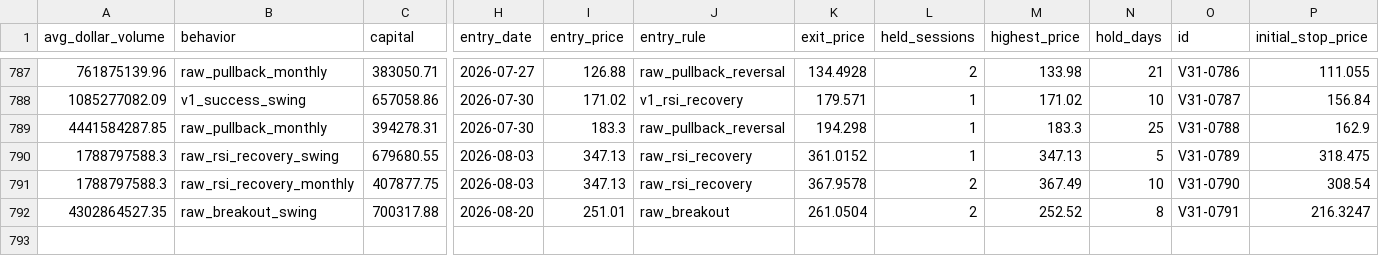
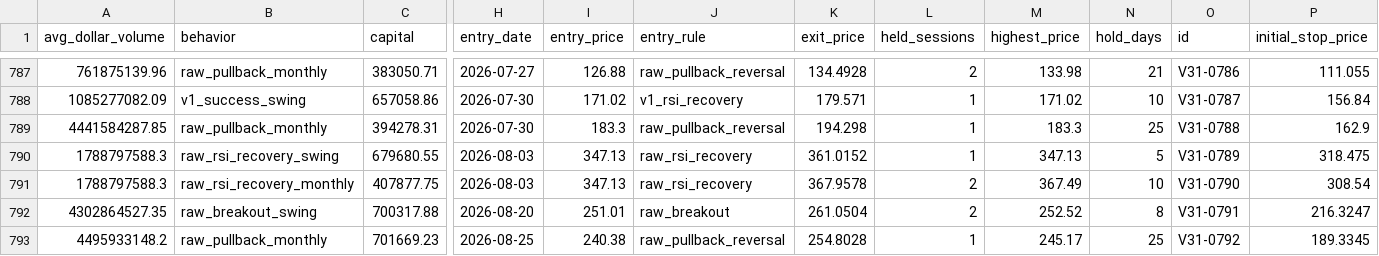
Before and after one commit to Anasmohm/strategy-testing-v2, a CSV file: reports/paper_trades_v31.csv, drawn as a sheet; only a part is shown, gaps mark what is left out; rows hold the shown columns only; the diff names each change by its address in the sheet, - before the commit and + after, or states it on an @@ line.

```diff
--- a/reports/paper_trades_v31.csv
+++ b/reports/paper_trades_v31.csv
+row 793: 4495933148.2 | raw_pullback_monthly | 701669.23 | 2026-08-25 | 240.38 | raw_pullback_reversal | 254.8028 | 1 | 245.17 | 25 | V31-0792 | 189.3345
```
Also changed, not shown: reports/paper_equity_curve_v31.csv, reports/paper_portfolio_v31_ledger.csv, 18 other files.
